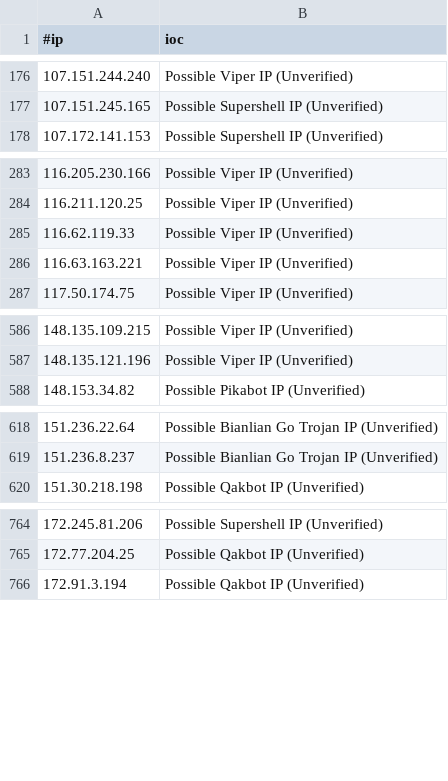
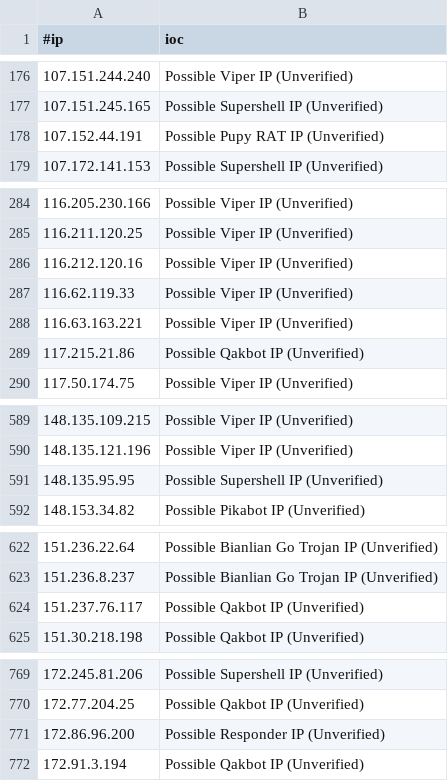
Before and after one commit to beac0n5/C2IntelFeeds, a CSV file: feeds/unverified/IPC2s.csv, drawn as a sheet; only a part is shown, gaps mark what is left out; the diff covers the shown part only; the diff names each change by its address in the sheet, - before the commit and + after, or states it on an @@ line.

```diff
--- a/feeds/unverified/IPC2s.csv
+++ b/feeds/unverified/IPC2s.csv
+row 178: 107.152.44.191 | Possible Pupy RAT IP (Unverified)
+row 286: 116.212.120.16 | Possible Viper IP (Unverified)
+row 289: 117.215.21.86 | Possible Qakbot IP (Unverified)
+row 591: 148.135.95.95 | Possible Supershell IP (Unverified)
+row 624: 151.237.76.117 | Possible Qakbot IP (Unverified)
+row 771: 172.86.96.200 | Possible Responder IP (Unverified)
```
Also changed, not shown: 11 added rows and 1 removed row elsewhere in this file, feeds/DNSC2Domains-30day.csv, feeds/IPC2s.csv, 4 other files.
